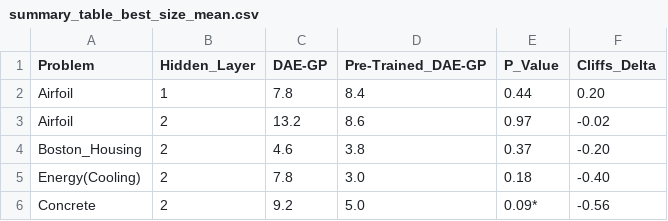
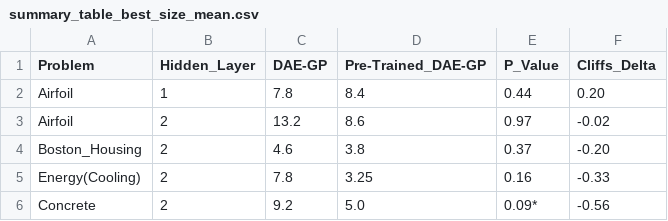
Before and after one commit to roman91DE/master_thesis, a CSV file: data/summary_table_best_size_mean.csv, drawn as a sheet.

```diff
--- a/data/summary_table_best_size_mean.csv
+++ b/data/summary_table_best_size_mean.csv
@@ -4,3 +4,3 @@ Airfoil,2,13.2,8.6,0.97,-0.02
 Boston_Housing,2,4.6,3.8,0.37,-0.20
-Energy(Cooling),2,7.8,3.0,0.18,-0.40
+Energy(Cooling),2,7.8,3.25,0.16,-0.33
 Concrete,2,9.2,5.0,0.09*,-0.56
```
Also changed, not shown: data/summary_table_best_size_median.csv, data/summary_table_final_fit_mean.csv, 23 other files.
